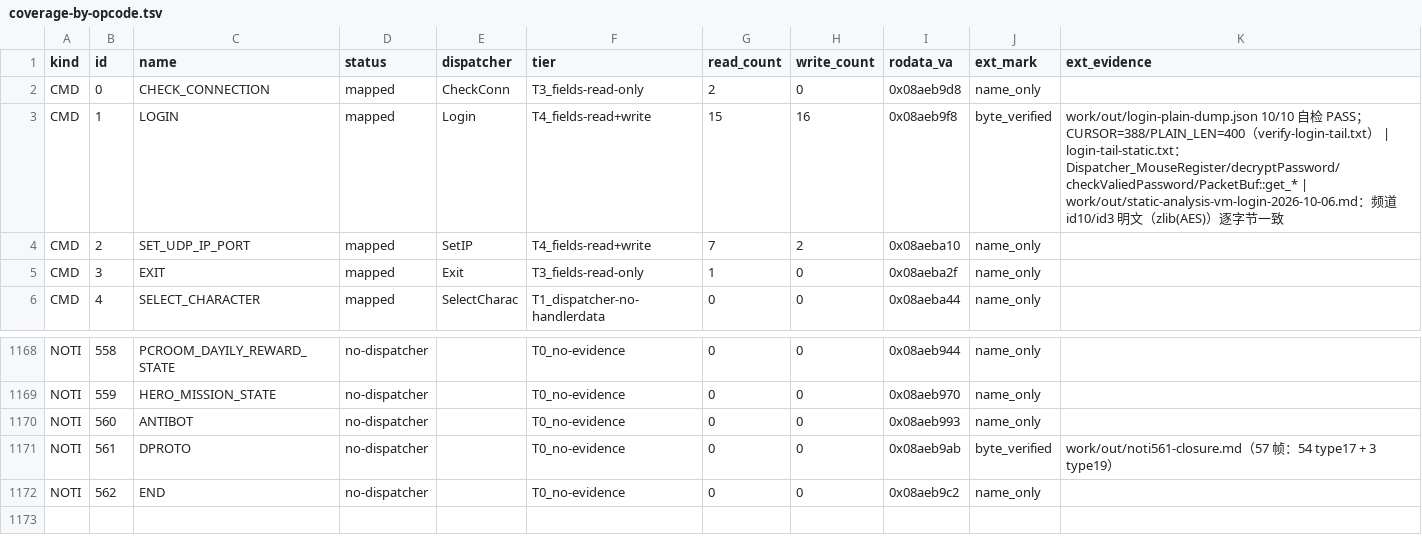
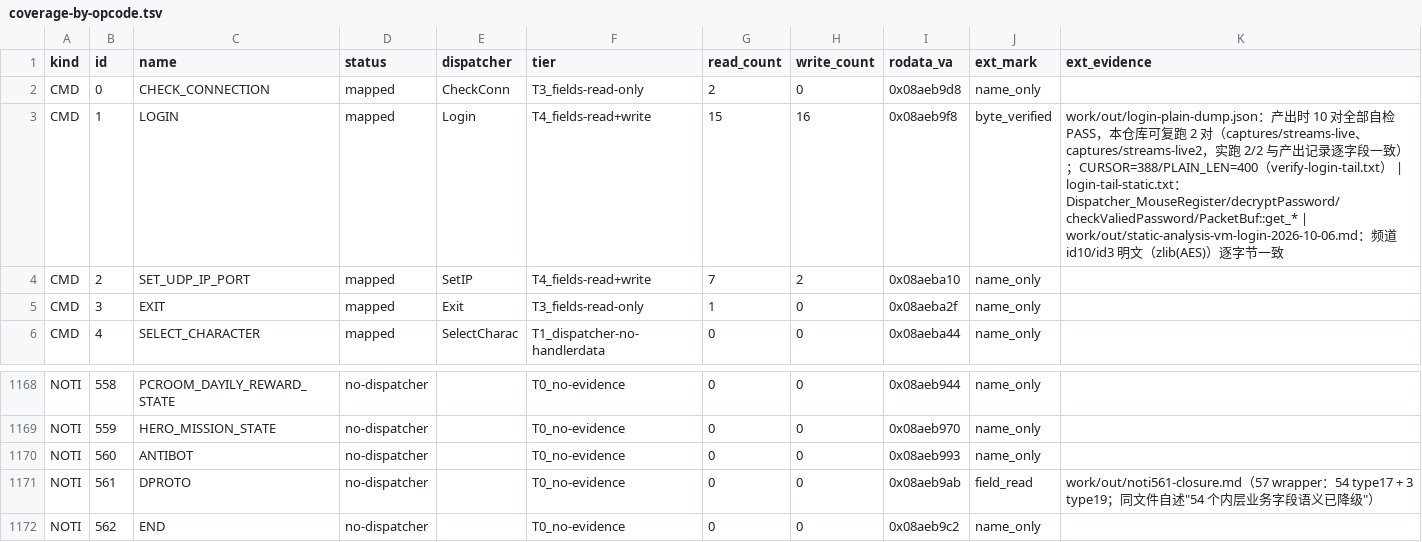
Before and after one commit to firekula/DFLegacy, a TSV file: .superpowers/sdd/2026-10-05-gameplay-evidence-program/work/out/coverage-by-opcode.tsv, drawn as a sheet; only a part is shown, gaps mark what is left out.

Commit message:
盘点：终审 fix wave（NOTI 561 降为 field_read / CMD 1 证据收窄 / 真产物测试改相对解析并缺档即失败 / 汇总补可复跑命令 / 计划文档作废标注）

```diff
--- a/.superpowers/sdd/2026-10-05-gameplay-evidence-program/work/out/coverage-by-opcode.tsv
+++ b/.superpowers/sdd/2026-10-05-gameplay-evidence-program/work/out/coverage-by-opcode.tsv
@@ -2,3 +2,3 @@ kind	id	name	status	dispatcher	tier	read_count	write_count	rodata_va	ext_mark	ex
 CMD	0	CHECK_CONNECTION	mapped	CheckConn	T3_fields-read-only	2	0	0x08aeb9d8	name_only	
-CMD	1	LOGIN	mapped	Login	T4_fields-read+write	15	16	0x08aeb9f8	byte_verified	work/out/login-plain-dump.json 10/10 自检 PASS；CURSOR=388/PLAIN_LEN=400（verify-login-tail.txt） | login-tail-static.txt：Dispatcher_MouseRegister/decryptPassword/checkValiedPassword/PacketBuf::get_* | work/out/static-analysis-vm-login-2026-10-06.md：频道 id10/id3 明文（zlib(AES)）逐字节一致
+CMD	1	LOGIN	mapped	Login	T4_fields-read+write	15	16	0x08aeb9f8	byte_verified	work/out/login-plain-dump.json：产出时 10 对全部自检 PASS，本仓库可复跑 2 对（captures/streams-live、captures/streams-live2，实跑 2/2 与产出记录逐字段一致）；CURSOR=388/PLAIN_LEN=400（verify-login-tail.txt） | login-tail-static.txt：Dispatcher_MouseRegister/decryptPassword/checkValiedPassword/PacketBuf::get_* | work/out/static-analysis-vm-login-2026-10-06.md：频道 id10/id3 明文（zlib(AES)）逐字节一致
 CMD	2	SET_UDP_IP_PORT	mapped	SetIP	T4_fields-read+write	7	2	0x08aeba10	name_only	
@@ -1170,3 +1170,3 @@ NOTI	559	HERO_MISSION_STATE	no-dispatcher		T0_no-evidence	0	0	0x08aeb970	name_on
 NOTI	560	ANTIBOT	no-dispatcher		T0_no-evidence	0	0	0x08aeb993	name_only	
-NOTI	561	DPROTO	no-dispatcher		T0_no-evidence	0	0	0x08aeb9ab	byte_verified	work/out/noti561-closure.md（57 帧：54 type17 + 3 type19）
+NOTI	561	DPROTO	no-dispatcher		T0_no-evidence	0	0	0x08aeb9ab	field_read	work/out/noti561-closure.md（57 wrapper：54 type17 + 3 type19；同文件自述"54 个内层业务字段语义已降级"）
 NOTI	562	END	no-dispatcher		T0_no-evidence	0	0	0x08aeb9c2	name_only	
```
Also changed, not shown: .superpowers/sdd/2026-10-05-gameplay-evidence-program/work/out/tiers-external.tsv, 4 other files.
